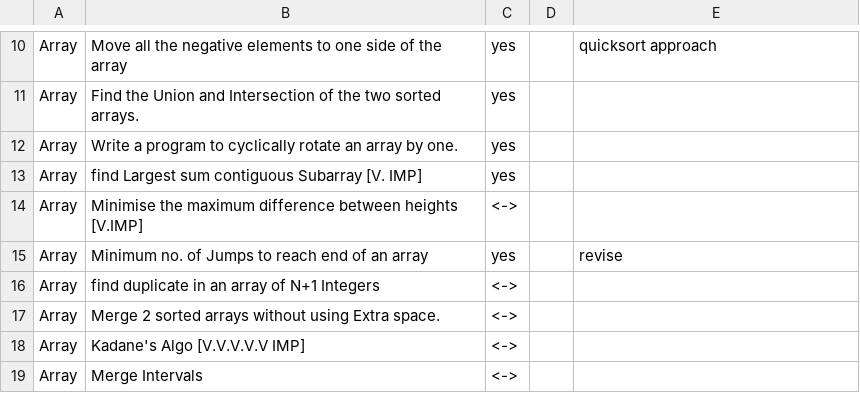
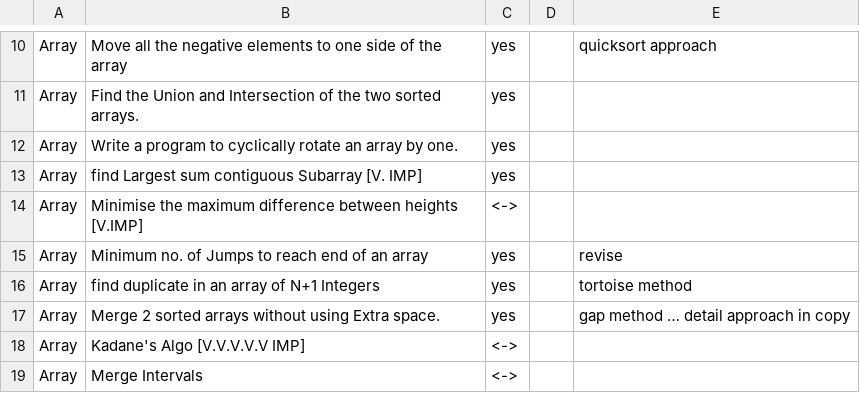
Before and after one commit to TanuAgrawal123/DSA-cracker-sheet, a CSV file: dsa_sheet.csv, drawn as a sheet; only a part is shown, gaps mark what is left out.

Commit message:
tortoise method and gap method

```diff
--- a/dsa_sheet.csv
+++ b/dsa_sheet.csv
@@ -15,4 +15,4 @@ Array,Minimise the maximum difference between heights [V.IMP],<->,,
 Array,Minimum no. of Jumps to reach end of an array,yes,,revise
-Array,find duplicate in an array of N+1 Integers,<->,,
-Array,Merge 2 sorted arrays without using Extra space.,<->,,
+Array,find duplicate in an array of N+1 Integers,yes,,tortoise method
+Array,Merge 2 sorted arrays without using Extra space.,yes,,gap method … detail approach in copy
 Array,Kadane's Algo [V.V.V.V.V IMP],<->,,
```
Also changed, not shown: 1 other file.
